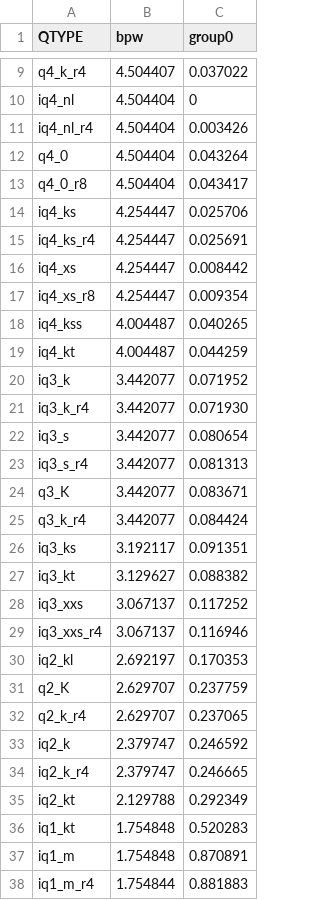
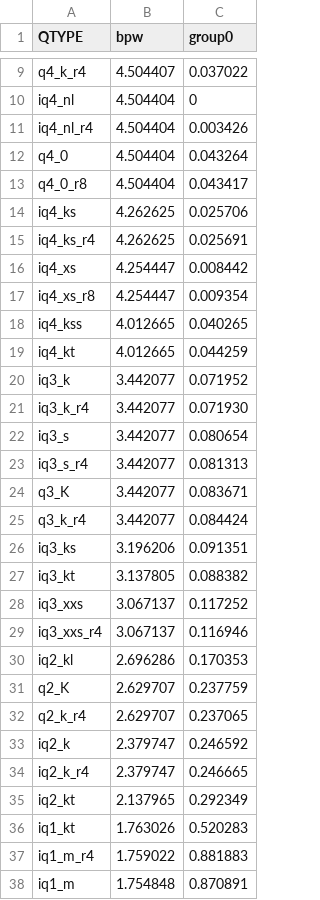
Before and after one commit to Thireus/GGUF-Tool-Suite, a CSV file: models/DeepSeek-V3.1-Terminus/group0/bpw_kld_results_partial.csv, drawn as a sheet; only a part is shown, gaps mark what is left out.

```diff
--- a/models/DeepSeek-V3.1-Terminus/group0/bpw_kld_results_partial.csv
+++ b/models/DeepSeek-V3.1-Terminus/group0/bpw_kld_results_partial.csv
@@ -13,8 +13,8 @@ q4_0,4.504404,0.043264
 q4_0_r8,4.504404,0.043417
-iq4_ks,4.254447,0.025706
-iq4_ks_r4,4.254447,0.025691
+iq4_ks,4.262625,0.025706
+iq4_ks_r4,4.262625,0.025691
 iq4_xs,4.254447,0.008442
 iq4_xs_r8,4.254447,0.009354
-iq4_kss,4.004487,0.040265
-iq4_kt,4.004487,0.044259
+iq4_kss,4.012665,0.040265
+iq4_kt,4.012665,0.044259
 iq3_k,3.442077,0.071952
@@ -25,7 +25,7 @@ q3_K,3.442077,0.083671
 q3_k_r4,3.442077,0.084424
-iq3_ks,3.192117,0.091351
-iq3_kt,3.129627,0.088382
+iq3_ks,3.196206,0.091351
+iq3_kt,3.137805,0.088382
 iq3_xxs,3.067137,0.117252
 iq3_xxs_r4,3.067137,0.116946
-iq2_kl,2.692197,0.170353
+iq2_kl,2.696286,0.170353
 q2_K,2.629707,0.237759
@@ -34,5 +34,5 @@ iq2_k,2.379747,0.246592
 iq2_k_r4,2.379747,0.246665
-iq2_kt,2.129788,0.292349
-iq1_kt,1.754848,0.520283
+iq2_kt,2.137965,0.292349
+iq1_kt,1.763026,0.520283
+iq1_m_r4,1.759022,0.881883
 iq1_m,1.754848,0.870891
-iq1_m_r4,1.754844,0.881883
```
Also changed, not shown: models/DeepSeek-V3.1-Terminus/group0/kld_results.csv, models/GLM-4.5-Air/group0/bpw_kld_results_partial.csv, 35 other files.
